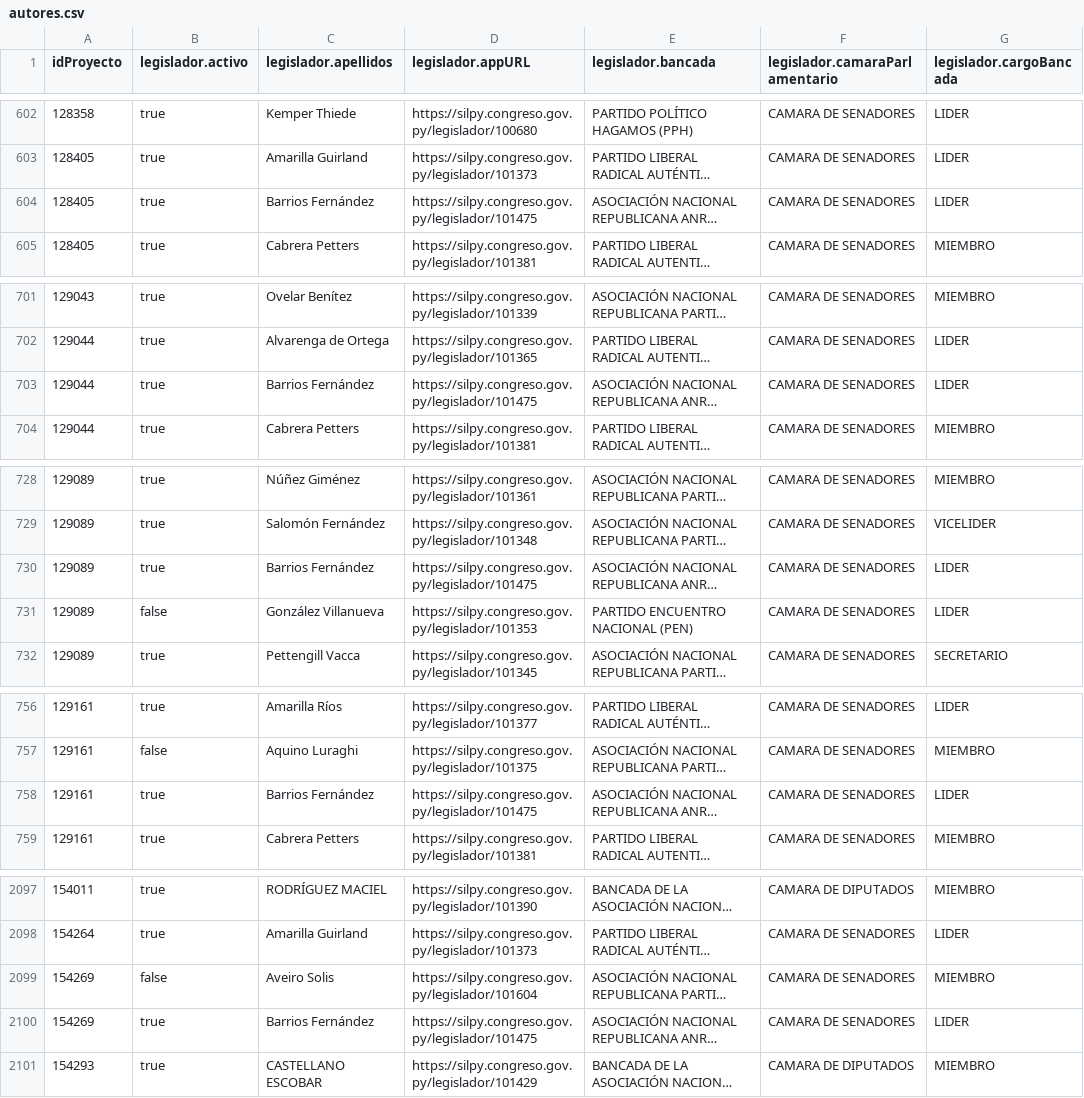
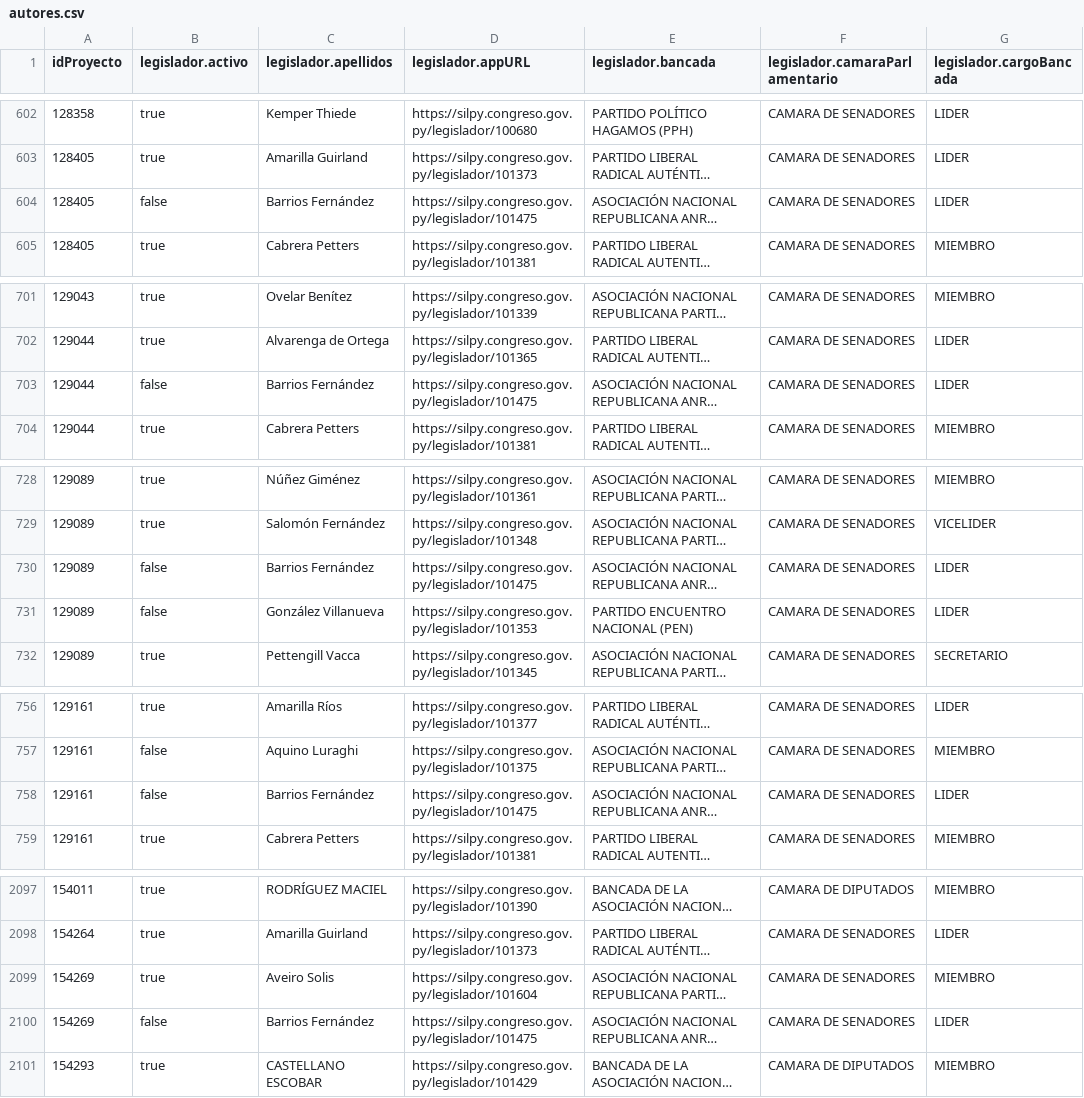
Before and after one commit to alexisdickpy/congresoabiertopy, a CSV file: datos/fuente/2023-2028/autores.csv, drawn as a sheet; only a part is shown, gaps mark what is left out; long unchanged cells end in …; the diff covers the shown part only; the diff names each change by its address in the sheet, - before the commit and + after, or states it on an @@ line.

```diff
--- a/datos/fuente/2023-2028/autores.csv
+++ b/datos/fuente/2023-2028/autores.csv
-B604 (legislador.activo): true
+B604 (legislador.activo): false
-B703 (legislador.activo): true
+B703 (legislador.activo): false
-B730 (legislador.activo): true
+B730 (legislador.activo): false
-B758 (legislador.activo): true
+B758 (legislador.activo): false
-B2099 (legislador.activo): false
+B2099 (legislador.activo): true
-B2100 (legislador.activo): true
+B2100 (legislador.activo): false
```
Also changed, not shown: 18 edited cells elsewhere in this file, 9 other files.
